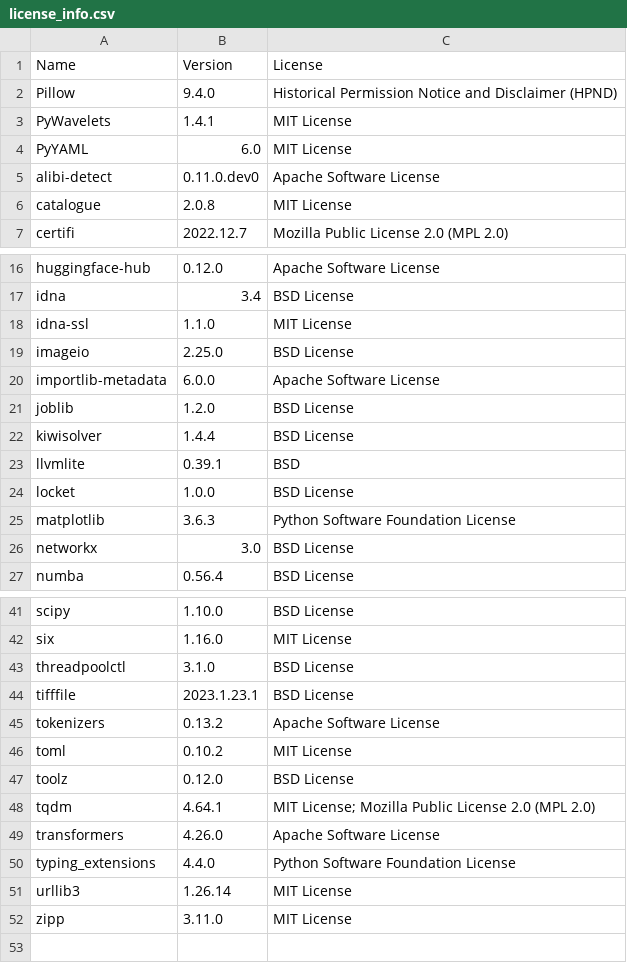
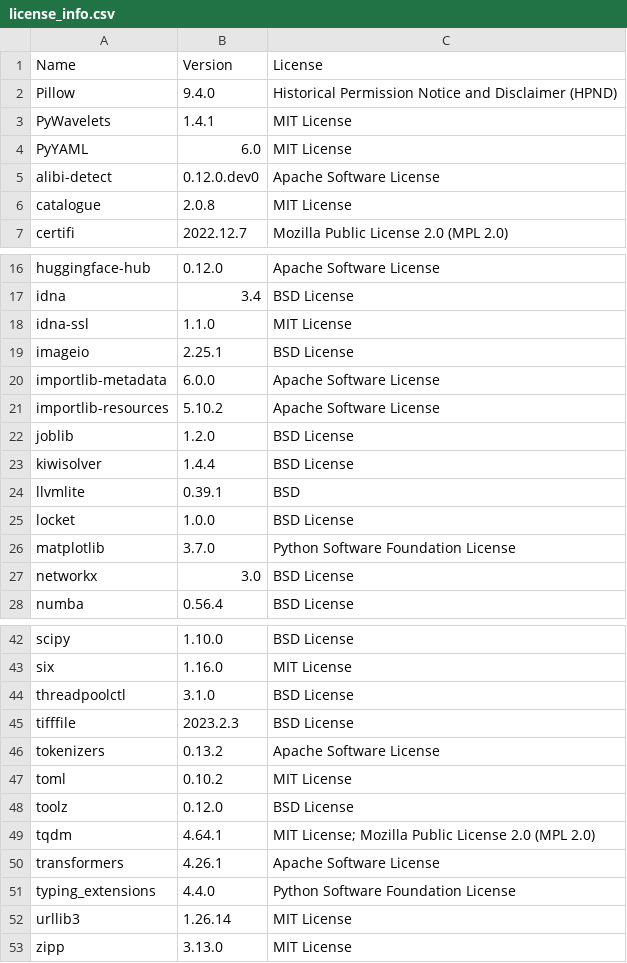
Before and after one commit to SeldonIO/alibi-detect, a CSV file: licenses/license_info.csv, drawn as a sheet; only a part is shown, gaps mark what is left out.

Commit message:
Update licenses (#742)

```diff
--- a/licenses/license_info.csv
+++ b/licenses/license_info.csv
@@ -4,3 +4,3 @@
 "PyYAML","6.0","MIT License"
-"alibi-detect","0.11.0.dev0","Apache Software License"
+"alibi-detect","0.12.0.dev0","Apache Software License"
 "catalogue","2.0.8","MIT License"
@@ -18,4 +18,5 @@
 "idna-ssl","1.1.0","MIT License"
-"imageio","2.25.0","BSD License"
+"imageio","2.25.1","BSD License"
 "importlib-metadata","6.0.0","Apache Software License"
+"importlib-resources","5.10.2","Apache Software License"
 "joblib","1.2.0","BSD License"
@@ -24,3 +25,3 @@
 "locket","1.0.0","BSD License"
-"matplotlib","3.6.3","Python Software Foundation License"
+"matplotlib","3.7.0","Python Software Foundation License"
 "networkx","3.0","BSD License"
@@ -43,3 +44,3 @@
 "threadpoolctl","3.1.0","BSD License"
-"tifffile","2023.1.23.1","BSD License"
+"tifffile","2023.2.3","BSD License"
 "tokenizers","0.13.2","Apache Software License"
@@ -48,5 +49,5 @@
 "tqdm","4.64.1","MIT License; Mozilla Public License 2.0 (MPL 2.0)"
-"transformers","4.26.0","Apache Software License"
+"transformers","4.26.1","Apache Software License"
 "typing_extensions","4.4.0","Python Software Foundation License"
 "urllib3","1.26.14","MIT License"
-"zipp","3.11.0","MIT License"
+"zipp","3.13.0","MIT License"
```
Also changed, not shown: licenses/license_info.no_versions.csv, 1 other file.
